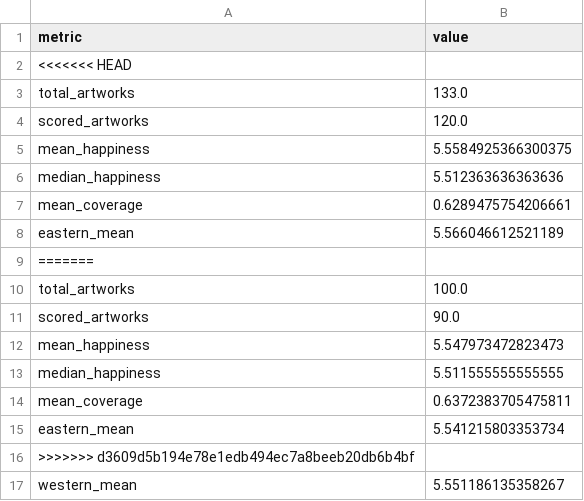
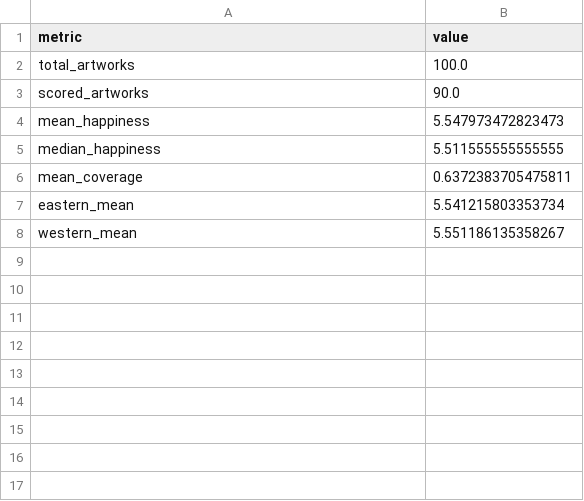
Before and after one commit to auroraliu0312/labMT-hedonometer-project, a CSV file: tables/met_aesthetic_summary.csv, drawn as a sheet.

```diff
--- a/tables/met_aesthetic_summary.csv
+++ b/tables/met_aesthetic_summary.csv
@@ -1,10 +1,2 @@
 metric,value
-<<<<<<< HEAD
-total_artworks,133.0
-scored_artworks,120.0
-mean_happiness,5.5584925366300375
-median_happiness,5.512363636363636
-mean_coverage,0.6289475754206661
-eastern_mean,5.566046612521189
-=======
 total_artworks,100.0
@@ -15,3 +7,2 @@ mean_coverage,0.6372383705475811
 eastern_mean,5.541215803353734
->>>>>>> d3609d5b194e78e1edb494ec7a8beeb20db6b4bf
 western_mean,5.551186135358267
```
Also changed, not shown: tables/confidence_intervals.csv, tables/descriptive_stats.csv, 9 other files.
